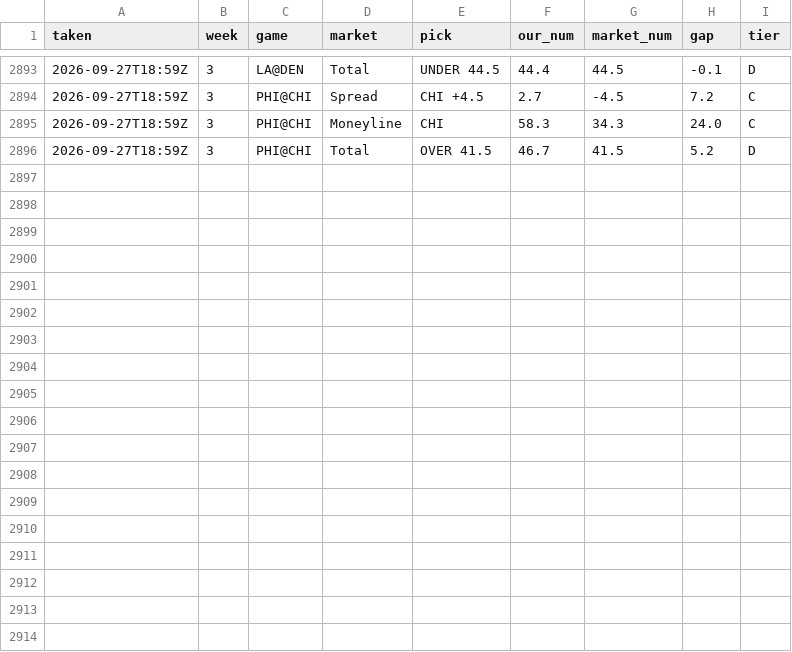
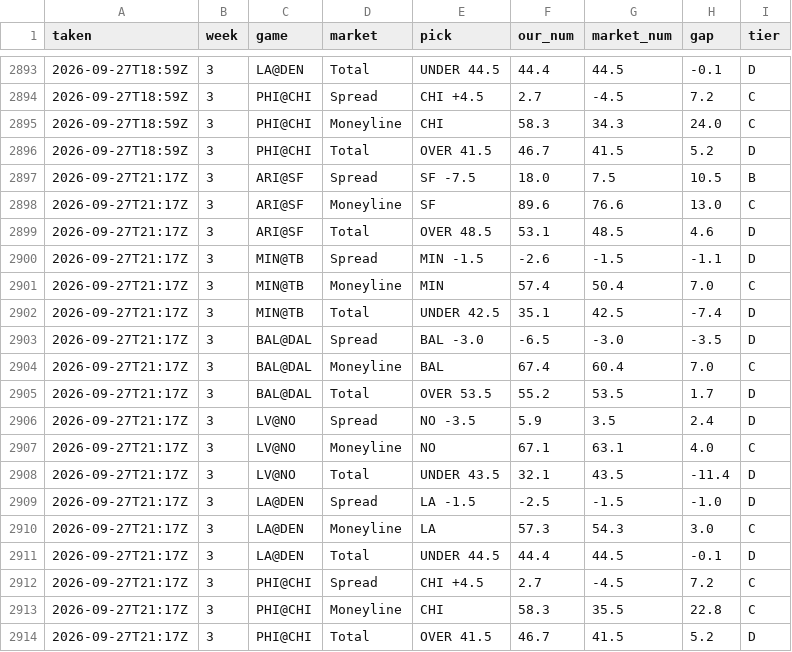
Before and after one commit to fourty2se7en/nfl-card, a CSV file: scripts/ledger_history.csv, drawn as a sheet; only a part is shown, gaps mark what is left out; the diff names each change by its address in the sheet, - before the commit and + after, or states it on an @@ line.

```diff
--- a/scripts/ledger_history.csv
+++ b/scripts/ledger_history.csv
+row 2897: 2026-09-27T21:17Z | 3 | ARI@SF | Spread | SF -7.5 | 18.0 | 7.5 | 10.5 | B
+row 2898: 2026-09-27T21:17Z | 3 | ARI@SF | Moneyline | SF | 89.6 | 76.6 | 13.0 | C
+row 2899: 2026-09-27T21:17Z | 3 | ARI@SF | Total | OVER 48.5 | 53.1 | 48.5 | 4.6 | D
+row 2900: 2026-09-27T21:17Z | 3 | MIN@TB | Spread | MIN -1.5 | -2.6 | -1.5 | -1.1 | D
+row 2901: 2026-09-27T21:17Z | 3 | MIN@TB | Moneyline | MIN | 57.4 | 50.4 | 7.0 | C
+row 2902: 2026-09-27T21:17Z | 3 | MIN@TB | Total | UNDER 42.5 | 35.1 | 42.5 | -7.4 | D
+row 2903: 2026-09-27T21:17Z | 3 | BAL@DAL | Spread | BAL -3.0 | -6.5 | -3.0 | -3.5 | D
+row 2904: 2026-09-27T21:17Z | 3 | BAL@DAL | Moneyline | BAL | 67.4 | 60.4 | 7.0 | C
+row 2905: 2026-09-27T21:17Z | 3 | BAL@DAL | Total | OVER 53.5 | 55.2 | 53.5 | 1.7 | D
+row 2906: 2026-09-27T21:17Z | 3 | LV@NO | Spread | NO -3.5 | 5.9 | 3.5 | 2.4 | D
+row 2907: 2026-09-27T21:17Z | 3 | LV@NO | Moneyline | NO | 67.1 | 63.1 | 4.0 | C
+row 2908: 2026-09-27T21:17Z | 3 | LV@NO | Total | UNDER 43.5 | 32.1 | 43.5 | -11.4 | D
+row 2909: 2026-09-27T21:17Z | 3 | LA@DEN | Spread | LA -1.5 | -2.5 | -1.5 | -1.0 | D
+row 2910: 2026-09-27T21:17Z | 3 | LA@DEN | Moneyline | LA | 57.3 | 54.3 | 3.0 | C
+row 2911: 2026-09-27T21:17Z | 3 | LA@DEN | Total | UNDER 44.5 | 44.4 | 44.5 | -0.1 | D
+row 2912: 2026-09-27T21:17Z | 3 | PHI@CHI | Spread | CHI +4.5 | 2.7 | -4.5 | 7.2 | C
+row 2913: 2026-09-27T21:17Z | 3 | PHI@CHI | Moneyline | CHI | 58.3 | 35.5 | 22.8 | C
+row 2914: 2026-09-27T21:17Z | 3 | PHI@CHI | Total | OVER 41.5 | 46.7 | 41.5 | 5.2 | D
```
Also changed, not shown: scripts/ledger_week3.csv, scripts/season_stats.csv, 5 other files.
